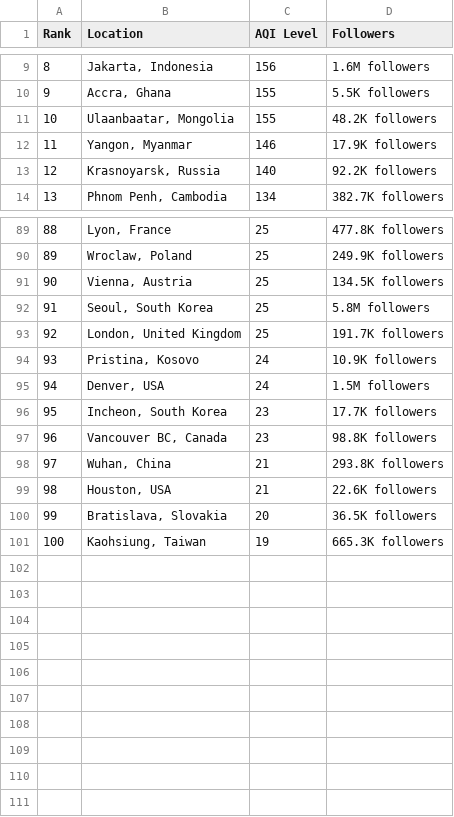
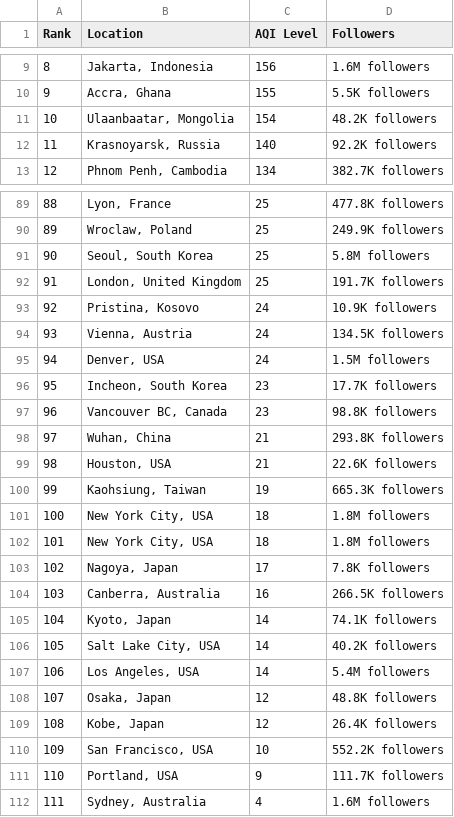
Before and after one commit to dipunew/Most-Polluted-Cities-in-The-World, a CSV file: air-quality.csv, drawn as a sheet; only a part is shown, gaps mark what is left out; removed rows and columns are numbered as before the commit, all else as after; the diff covers the shown part only; the diff names each change by its address in the sheet, - before the commit and + after, or states it on an @@ line.

```diff
--- a/air-quality.csv
+++ b/air-quality.csv
-C11 (AQI Level): 155
+C11 (AQI Level): 154
-row 12: 11 | Yangon, Myanmar | 146 | 17.9K followers
@@ column A (Rank) renumbered between rows 12 and 100 @@
-row 91: 90 | Vienna, Austria | 25 | 134.5K followers
+row 94: 93 | Vienna, Austria | 24 | 134.5K followers
-row 100: 99 | Bratislava, Slovakia | 20 | 36.5K followers
+row 101: 100 | New York City, USA | 18 | 1.8M followers
+row 102: 101 | New York City, USA | 18 | 1.8M followers
+row 103: 102 | Nagoya, Japan | 17 | 7.8K followers
+row 104: 103 | Canberra, Australia | 16 | 266.5K followers
+row 105: 104 | Kyoto, Japan | 14 | 74.1K followers
+row 106: 105 | Salt Lake City, USA | 14 | 40.2K followers
+row 107: 106 | Los Angeles, USA | 14 | 5.4M followers
+row 108: 107 | Osaka, Japan | 12 | 48.8K followers
+row 109: 108 | Kobe, Japan | 12 | 26.4K followers
+row 110: 109 | San Francisco, USA | 10 | 552.2K followers
+row 111: 110 | Portland, USA | 9 | 111.7K followers
+row 112: 111 | Sydney, Australia | 4 | 1.6M followers
```
Also changed, not shown: 5 added rows, 4 removed rows and 3 edited cells elsewhere in this file.
